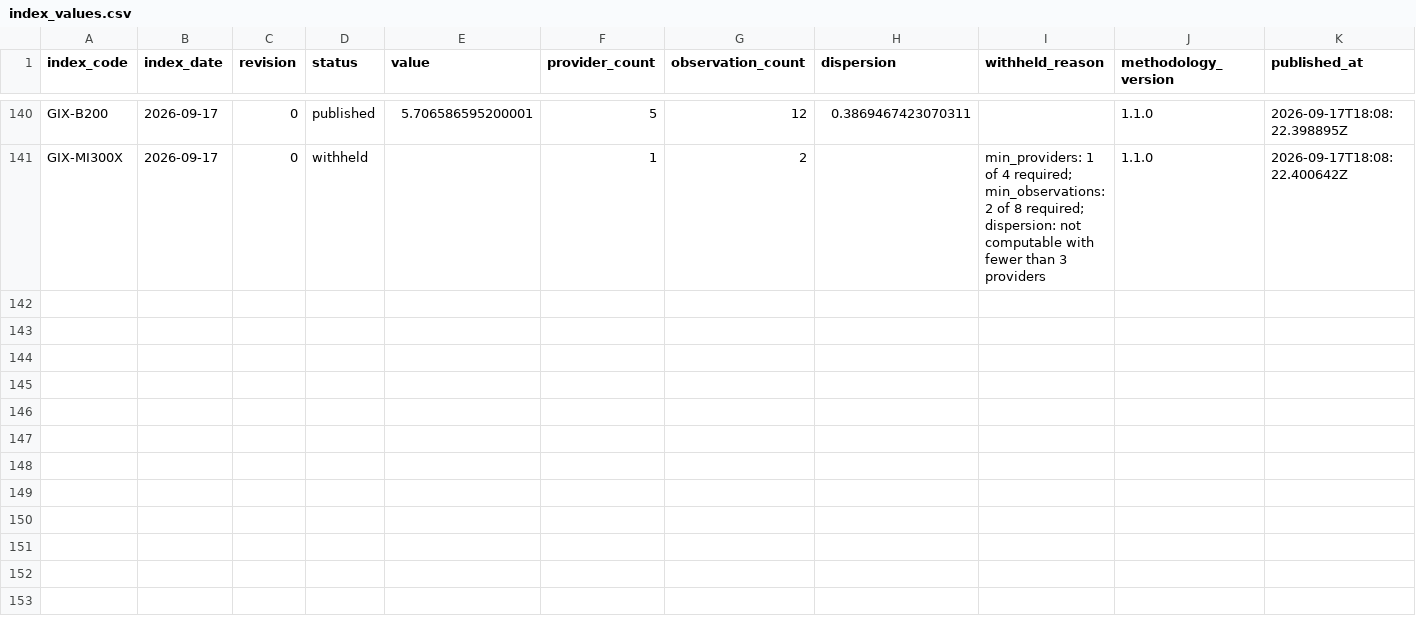
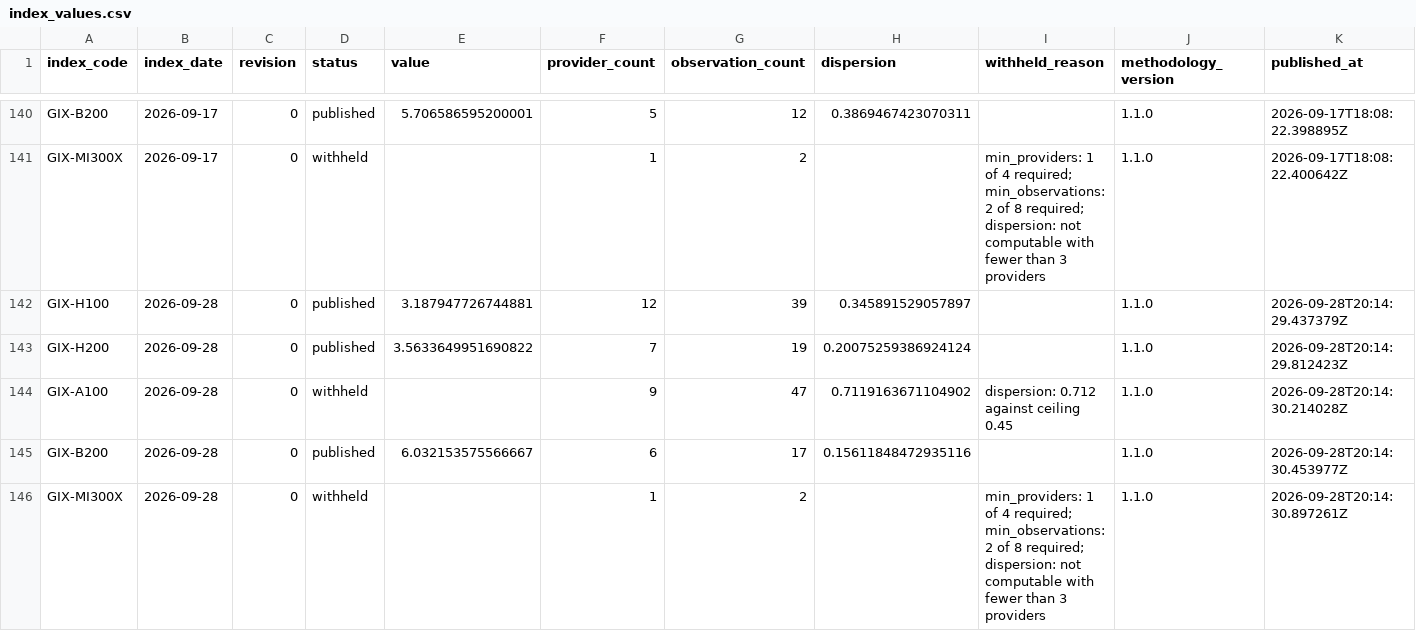
Before and after one commit to henryzhangpku/gpu-price-index, a CSV file: series/index_values.csv, drawn as a sheet; only a part is shown, gaps mark what is left out; rows hold the shown columns only; the diff names each change by its address in the sheet, - before the commit and + after, or states it on an @@ line.

Commit message:
Fixing for 2026-09-28
Published from the rig with the daily workflow's exact steps (lint, tests, rebuild, publish, verify): GitHub never started today's scheduled run, and no token on this box can dispatch it. The record is the same one the job commits: one snapshot and the tape rows.

```diff
--- a/series/index_values.csv
+++ b/series/index_values.csv
+row 142: GIX-H100 | 2026-09-28 | 0 | published | 3.187947726744881 | 12 | 39 | 0.345891529057897 |  | 1.1.0 | 2026-09-28T20:14:29.437379Z
+row 143: GIX-H200 | 2026-09-28 | 0 | published | 3.5633649951690822 | 7 | 19 | 0.20075259386924124 |  | 1.1.0 | 2026-09-28T20:14:29.812423Z
+row 144: GIX-A100 | 2026-09-28 | 0 | withheld |  | 9 | 47 | 0.7119163671104902 | dispersion: 0.712 against ceiling 0.45 | 1.1.0 | 2026-09-28T20:14:30.214028Z
+row 145: GIX-B200 | 2026-09-28 | 0 | published | 6.032153575566667 | 6 | 17 | 0.15611848472935116 |  | 1.1.0 | 2026-09-28T20:14:30.453977Z
+row 146: GIX-MI300X | 2026-09-28 | 0 | withheld |  | 1 | 2 |  | min_providers: 1 of 4 required; min_observations: 2 of 8 required; dispersion: not computable with fewer than 3 providers | 1.1.0 | 2026-09-28T20:14:30.897261Z
```
Also changed, not shown: 1 other file.
